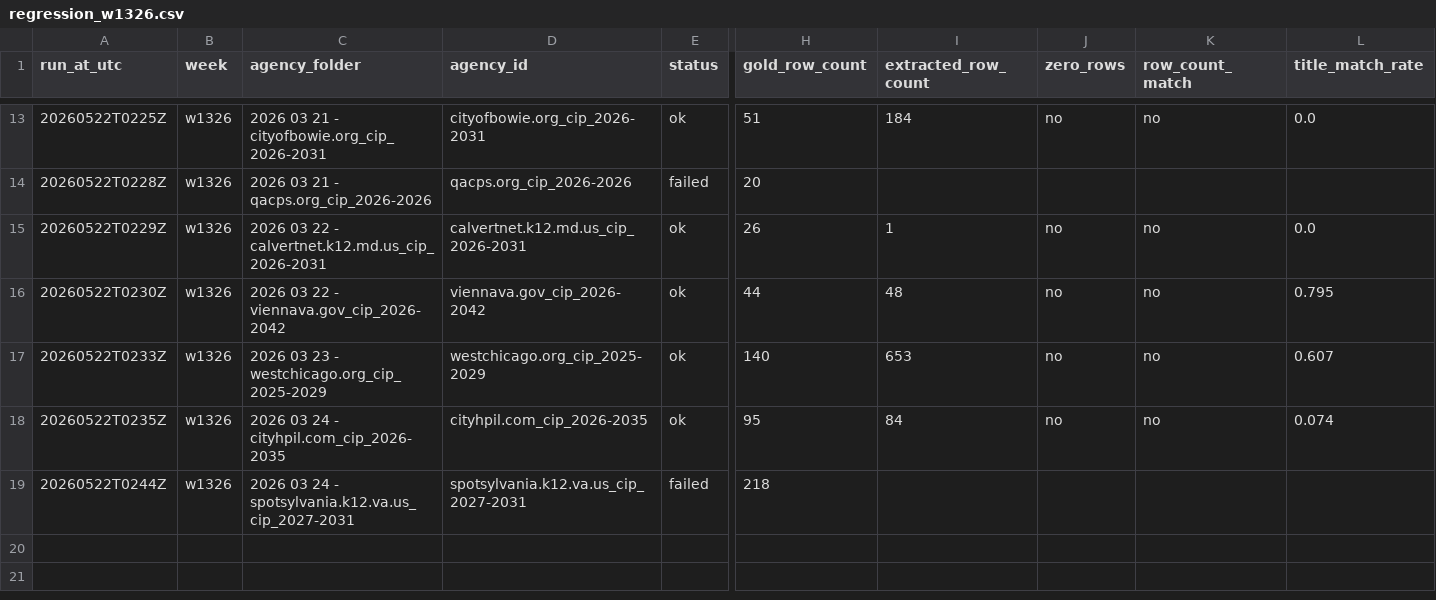
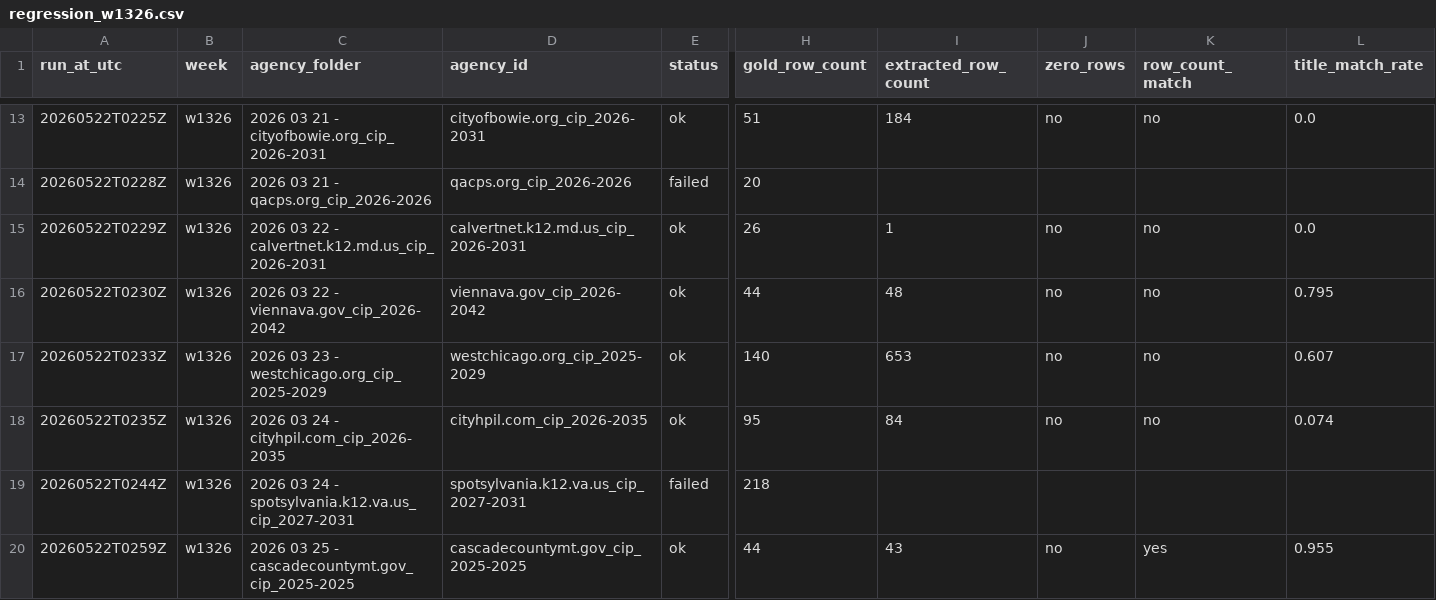
Before and after one commit to firmographs/colab-cip-extract, a CSV file: regression_results/regression_w1326.csv, drawn as a sheet; only a part is shown, gaps mark what is left out; rows hold the shown columns only; the diff names each change by its address in the sheet, - before the commit and + after, or states it on an @@ line.

Commit message:
regression: w1326/cascadecountymt.gov_cip_2025-2025 — ok (19/35)

```diff
--- a/regression_results/regression_w1326.csv
+++ b/regression_results/regression_w1326.csv
+row 20: 20260522T0259Z | w1326 | 2026 03 25 - cascadecountymt.gov_cip_2025-2025 | cascadecountymt.gov_cip_2025-2025 | ok | 44 | 43 | no | yes | 0.955
```
